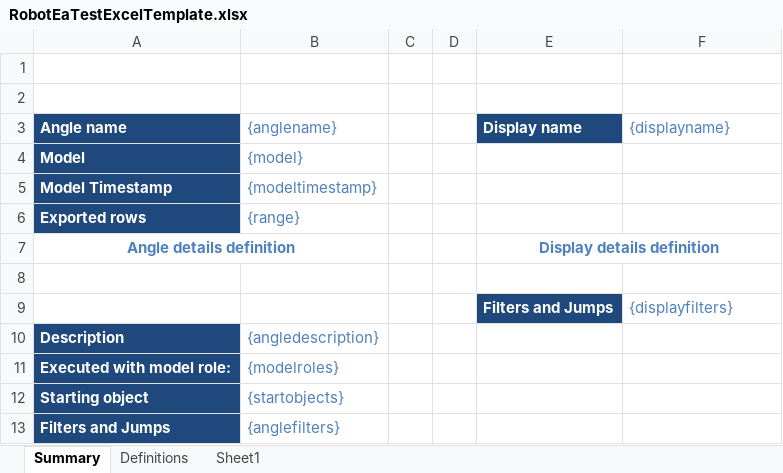
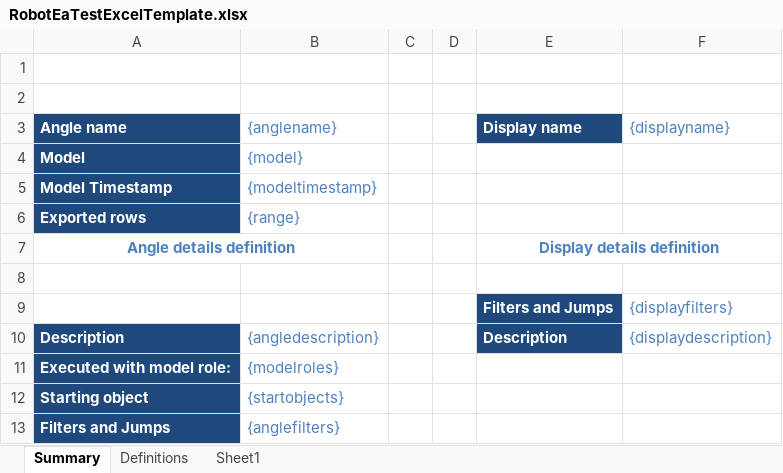
Before and after one commit to Dipsova-s/Webserver1, an Excel workbook: Robot/resources/RobotEaTestExcelTemplate.xlsx, sheet Summary, drawn as a sheet; values as stored, in another font and other column widths than the file's, no borders; charts and pictures not drawn; the diff names each change by its address in the sheet, - before the commit and + after, or states it on an @@ line.

Commit message:
Merged PR 5702: M4-79254 Implement option to overrule display's Excel template in Export to Excel popup
Implement option to overrule display's Excel template in Export to Excel popup

```diff
--- a/Robot/resources/RobotEaTestExcelTemplate.xlsx (sheet Summary)
+++ b/Robot/resources/RobotEaTestExcelTemplate.xlsx (sheet Summary)
-E10 (Display name): (empty)
+E10 (Display name): Description
-E10 fill: none
+E10 fill: #1F497D
-F10 ({displayname}): (empty)
+F10 ({displayname}): {displaydescription}
```
Also changed, not shown: 14 other files.
